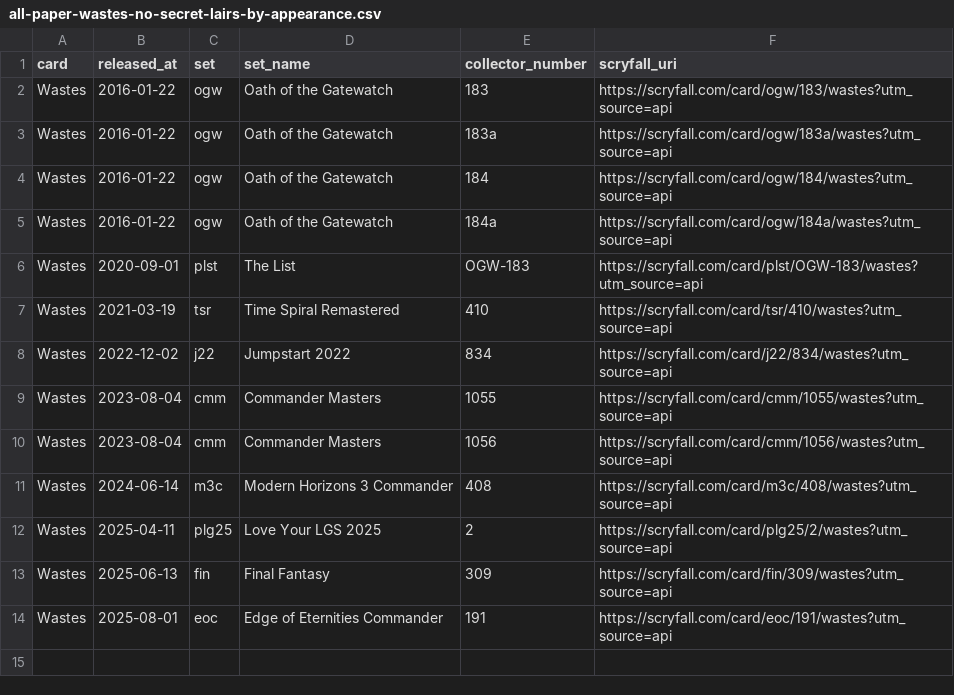
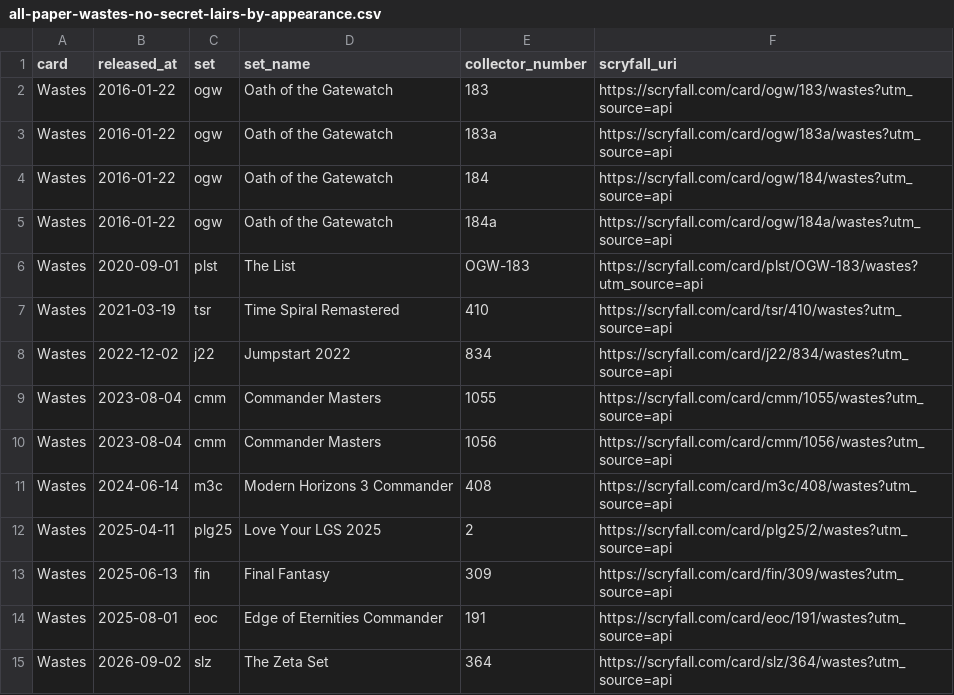
Before and after one commit to spencersaxey/mtg-basic-land-csvs, a CSV file: sheets/all-paper-wastes-no-secret-lairs-by-appearance.csv, drawn as a sheet; the diff names each change by its address in the sheet, - before the commit and + after, or states it on an @@ line.

```diff
--- a/sheets/all-paper-wastes-no-secret-lairs-by-appearance.csv
+++ b/sheets/all-paper-wastes-no-secret-lairs-by-appearance.csv
+row 15: Wastes | 2026-09-02 | slz | The Zeta Set | 364 | https://scryfall.com/card/slz/364/wastes?utm_source=api
```
Also changed, not shown: sheets/all-paper-wastes-by-appearance.csv, sheets/english-paper-wastes-by-appearance.csv, 2 other files.
